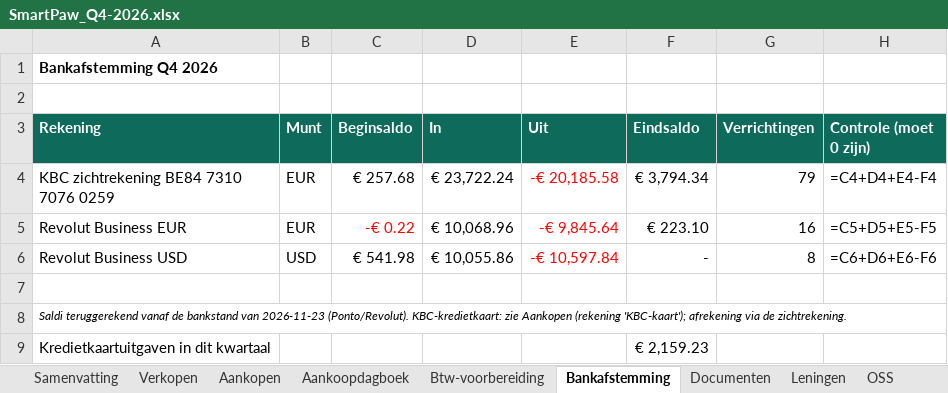
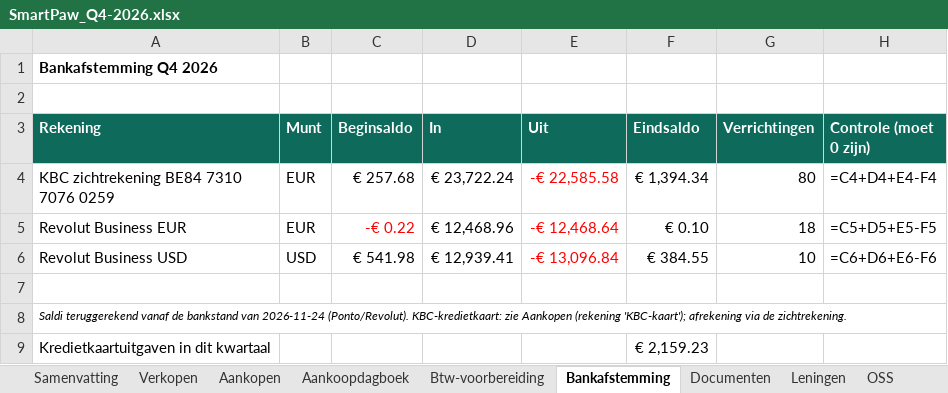
Before and after one commit to henristeyaert4-source/smartpaw-bank, an Excel workbook: boekhouding/rapporten/SmartPaw_Q4-2026.xlsx, sheet Bankafstemming, drawn as a sheet; values as stored, in another font and other column widths than the file's, no borders; formulas without a stored value are shown as written; the diff names each change by its address in the sheet, - before the commit and + after, or states it on an @@ line.

```diff
--- a/boekhouding/rapporten/SmartPaw_Q4-2026.xlsx (sheet Bankafstemming)
+++ b/boekhouding/rapporten/SmartPaw_Q4-2026.xlsx (sheet Bankafstemming)
-E4 (Uit): -€ 20,185.58
+E4 (Uit): -€ 22,585.58
-F4 (Eindsaldo): € 3,794.34
+F4 (Eindsaldo): € 1,394.34
-G4 (Verrichtingen): 79
+G4 (Verrichtingen): 80
-D5 (In): € 10,068.96
+D5 (In): € 12,468.96
-E5 (Uit): -€ 9,845.64
+E5 (Uit): -€ 12,468.64
-F5 (Eindsaldo): € 223.10
+F5 (Eindsaldo): € 0.10
-G5 (Verrichtingen): 16
+G5 (Verrichtingen): 18
-D6 (In): € 10,055.86
+D6 (In): € 12,939.41
-E6 (Uit): -€ 10,597.84
+E6 (Uit): -€ 13,096.84
-F6 (Eindsaldo): -
+F6 (Eindsaldo): € 384.55
-G6 (Verrichtingen): 8
+G6 (Verrichtingen): 10
-A8 (Rekening): …bankstand van 2026-11-23 (Ponto/Revolut). KBC-kredietkaart:…
+A8 (Rekening): …bankstand van 2026-11-24 (Ponto/Revolut). KBC-kredietkaart:…
```
Also changed, not shown: sheet Documenten, sheet Aankoopdagboek, sheet Verkopen, sheet Aankopen, sheet Btw-voorbereiding, sheet Samenvatting, 1 more sheet, boekhouding/rapporten/SmartPaw_Jaarafsluiting_2026.xlsx, boekhouding/rapporten/SmartPaw_Q3-2026.xlsx, 12 other files.
